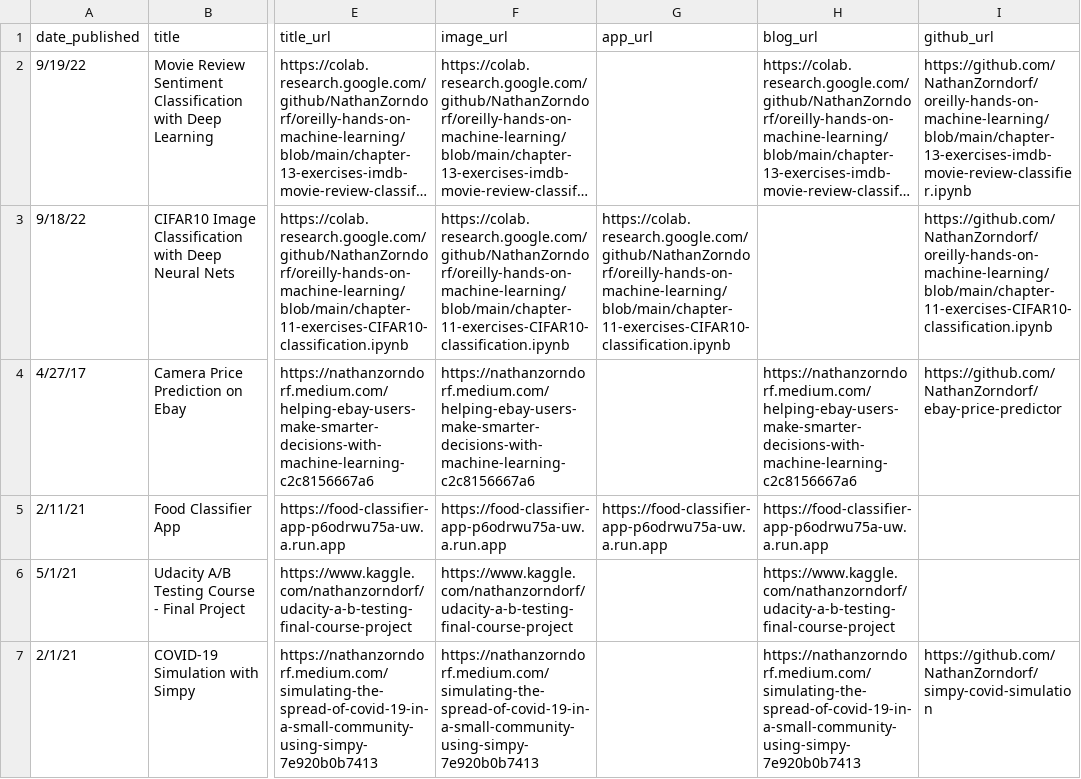
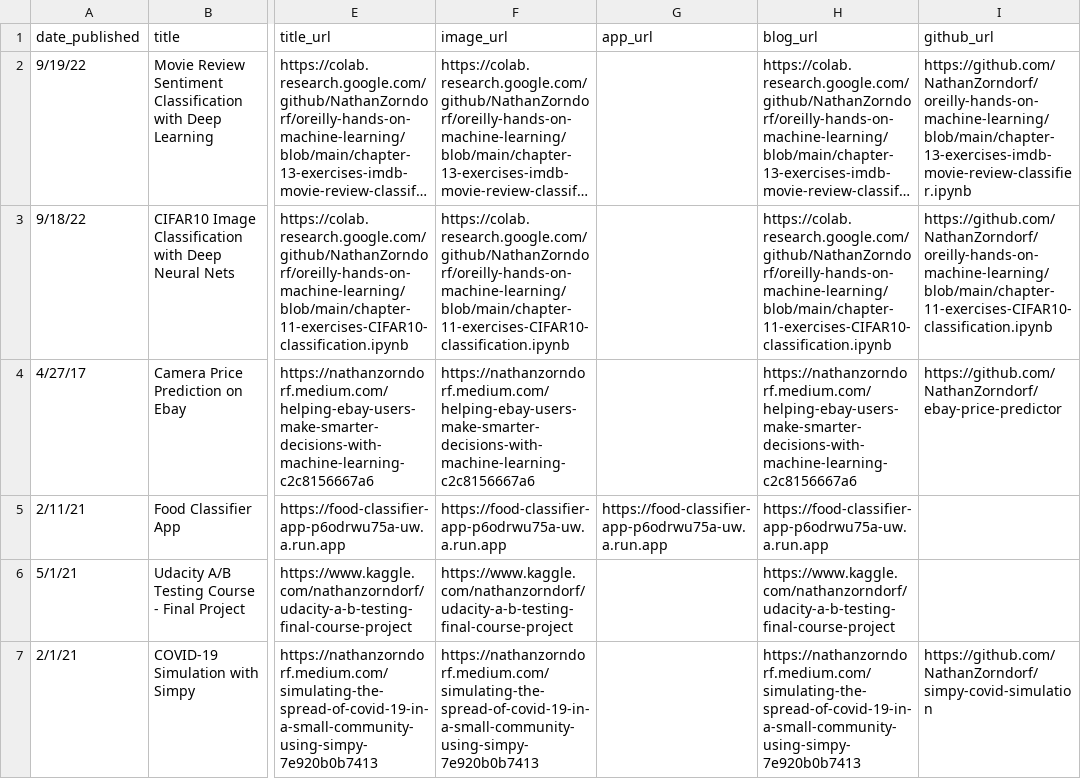
Before and after one commit to NathanZorndorf/nathanzorndorf.github.io, a CSV file: projects_db.csv, drawn as a sheet; only a part is shown, gaps mark what is left out; long unchanged cells end in …; the diff names each change by its address in the sheet, - before the commit and + after, or states it on an @@ line.

Commit message:
updated urls for CIFAR10 project

```diff
--- a/projects_db.csv
+++ b/projects_db.csv
-G3 (app_url): https://colab.research.google.com/github/NathanZorndorf/oreilly-hands-on-machine-learning/blob/main/chapter-11-exercises-CIFAR10-classification.ipynb
+G3 (app_url): (empty)
-H3 (blog_url): (empty)
+H3 (blog_url): https://colab.research.google.com/github/NathanZorndorf/oreilly-hands-on-machine-learning/blob/main/chapter-11-exercises-CIFAR10-classification.ipynb
```
